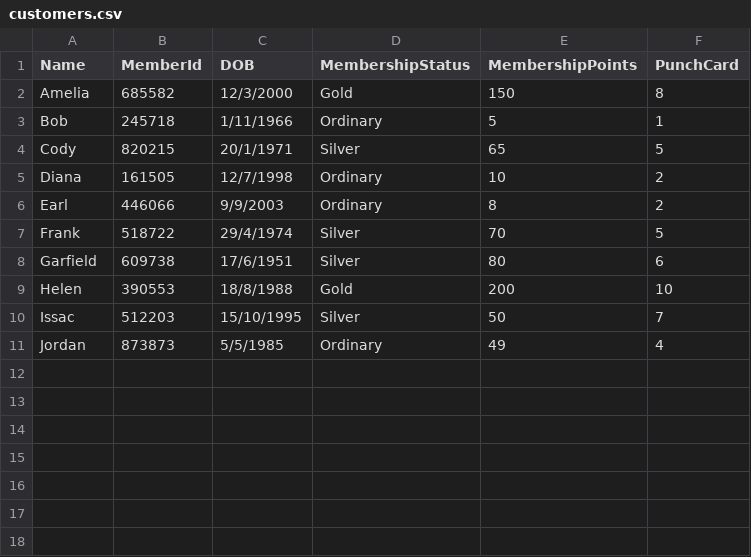
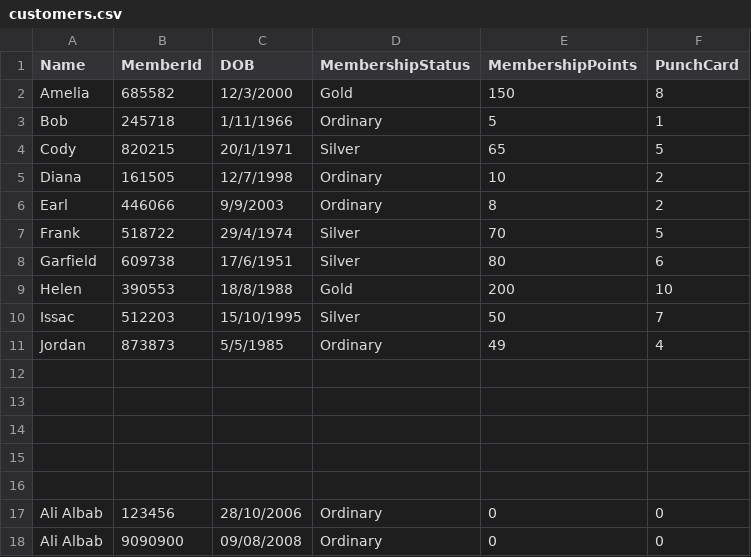
Before and after one commit to elphabetsoop/PRG2-Assignment, a CSV file: S10241870K_PRG2Assignment/S10241870K_PRG2Assignment/bin/Debug/net6.0/customers.csv, drawn as a sheet; the diff names each change by its address in the sheet, - before the commit and + after, or states it on an @@ line.

```diff
--- a/S10241870K_PRG2Assignment/S10241870K_PRG2Assignment/bin/Debug/net6.0/customers.csv
+++ b/S10241870K_PRG2Assignment/S10241870K_PRG2Assignment/bin/Debug/net6.0/customers.csv
+row 12: (empty)
+row 13: (empty)
+row 14: (empty)
+row 15: (empty)
+row 16: (empty)
+row 17: Ali Albab | 123456 | 28/10/2006 | Ordinary | 0 | 0
+row 18: Ali Albab | 9090900 | 09/08/2008 | Ordinary | 0 | 0
```
Also changed, not shown: 7 other files.
